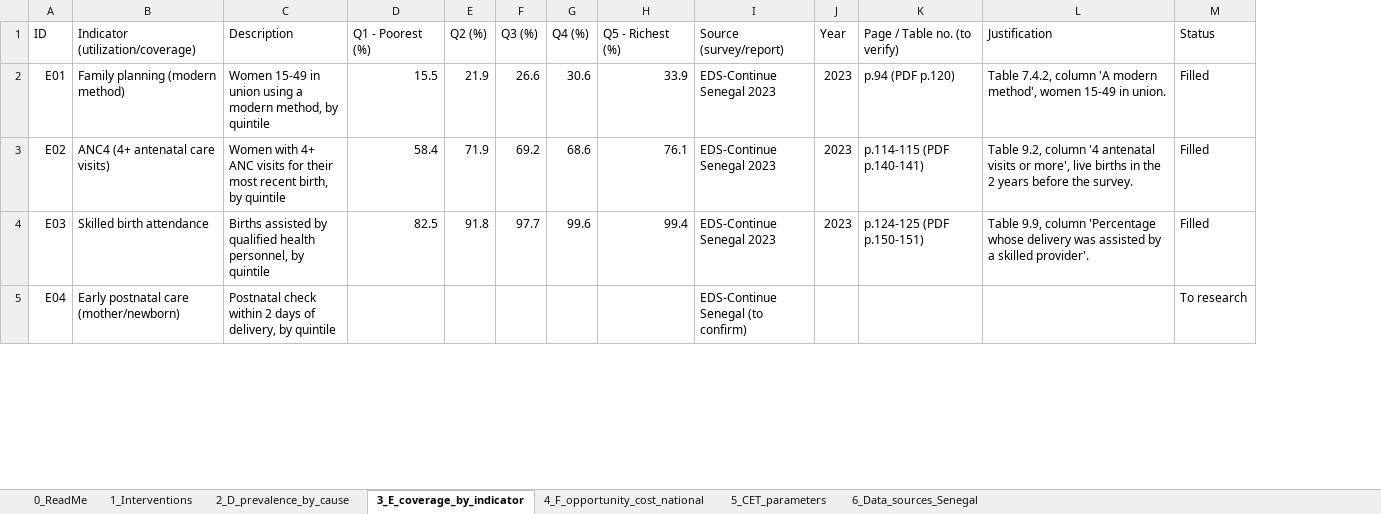
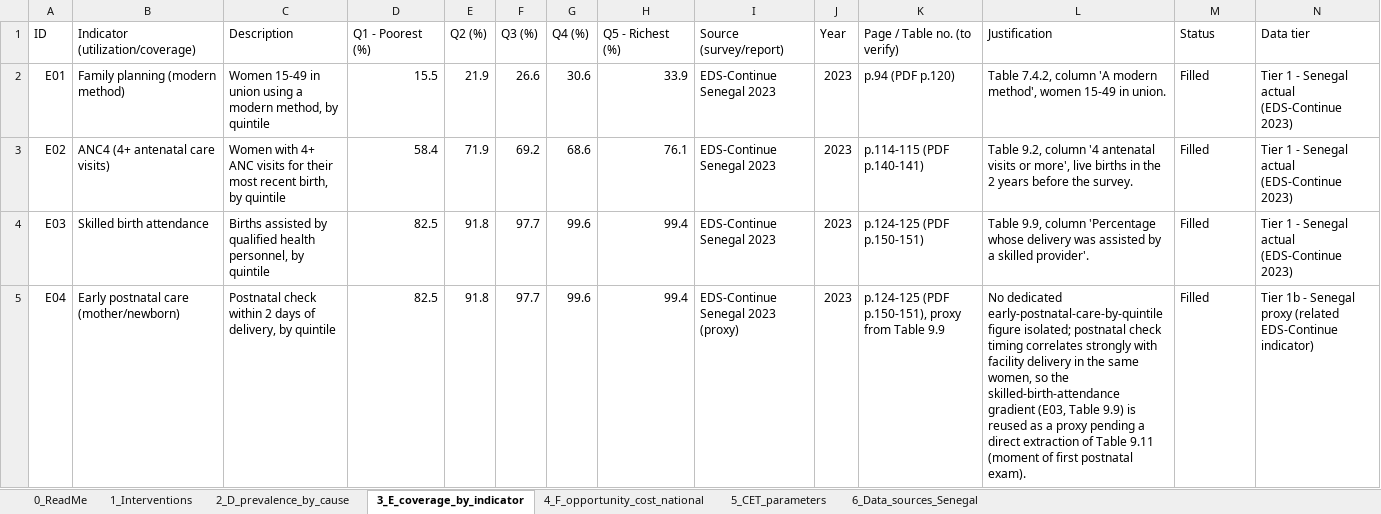
Before and after one commit to guetswilfriedr-ops/HBP_Senegal_R, an Excel workbook: data/dcea_prep/DCEA_preparatory_data.xlsx, sheet 3_E_coverage_by_indicator, drawn as a sheet; only a part is shown; values as stored, in another font and other column widths than the file's, no cell formats; the diff covers the shown part only; the diff names each change by its address in the sheet, - before the commit and + after, or states it on an @@ line.

```diff
--- a/data/dcea_prep/DCEA_preparatory_data.xlsx (sheet 3_E_coverage_by_indicator)
+++ b/data/dcea_prep/DCEA_preparatory_data.xlsx (sheet 3_E_coverage_by_indicator)
+column N (Data tier), rows 2-5: Tier 1 - Senegal actual (EDS-Continue 2023) | Tier 1 - Senegal actual (EDS-Continue 2023) | Tier 1 - Senegal actual (EDS-Continue 2023) | Tier 1b - Senegal proxy (related EDS-Continue indicator)
-D5 (Q1 - Poorest (%)): (empty)
+D5 (Q1 - Poorest (%)): 82.5
-E5 (Q2 (%)): (empty)
+E5 (Q2 (%)): 91.8
-F5 (Q3 (%)): (empty)
+F5 (Q3 (%)): 97.7
-G5 (Q4 (%)): (empty)
+G5 (Q4 (%)): 99.6
-H5 (Q5 - Richest (%)): (empty)
+H5 (Q5 - Richest (%)): 99.4
-I5 (Source (survey/report)): EDS-Continue Senegal (to confirm)
+I5 (Source (survey/report)): EDS-Continue Senegal 2023 (proxy)
-J5 (Year): (empty)
+J5 (Year): 2023
-K5 (Page / Table no. (to verify)): (empty)
+K5 (Page / Table no. (to verify)): p.124-125 (PDF p.150-151), proxy from Table 9.9
-L5 (Justification): (empty)
+L5 (Justification): No dedicated early-postnatal-care-by-quintile figure isolated; postnatal check timing correlates strongly with facility delivery in the same women, so the skilled-birth-attendance gradient (E03, Table 9.9) is reused as a proxy pending a direct extraction of Table 9.11 (moment of first postnatal exam).
-M5 (Status): To research
+M5 (Status): Filled
```
Also changed, not shown: 81 edited cells elsewhere in this sheet, sheet 2_D_prevalence_by_cause, sheet 4_F_opportunity_cost_national, cell formats.
